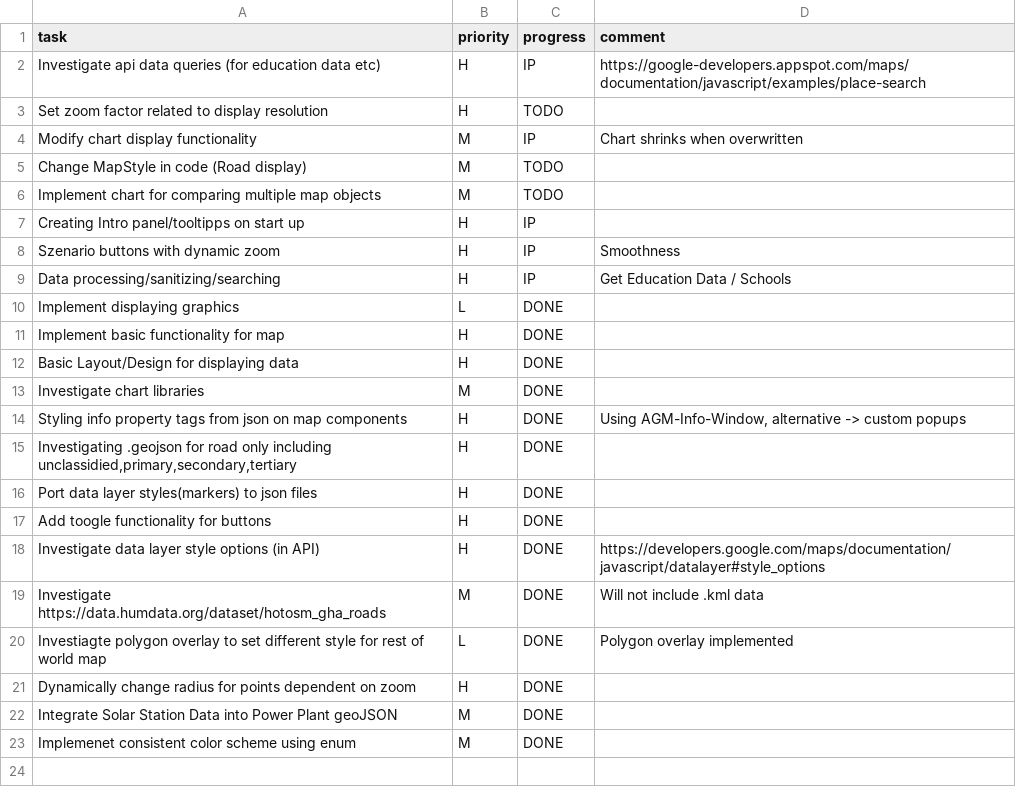
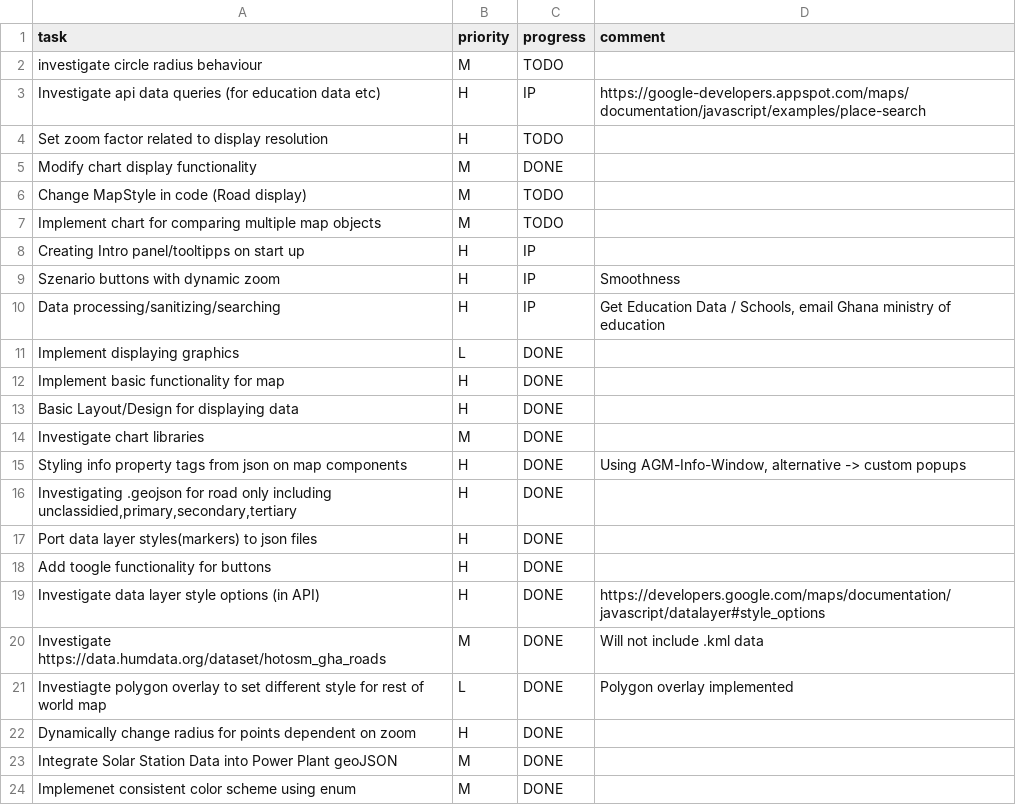
Before and after one commit to MrOrange1992/VisualGhana, a CSV file: tasks.csv, drawn as a sheet.

```diff
--- a/tasks.csv
+++ b/tasks.csv
@@ -1,5 +1,6 @@
 task,priority,progress,comment,
+investigate circle radius behaviour,M,TODO,,
 Investigate api data queries (for education data etc),H,IP,"https://google-developers.appspot.com/maps/documentation/javascript/examples/place-search",
 Set zoom factor related to display resolution,H,TODO,,
-Modify chart display functionality,M,IP,"Chart shrinks when overwritten",
+Modify chart display functionality,M,DONE,,
 Change MapStyle in code (Road display),M,TODO,,
@@ -8,3 +9,3 @@ Creating Intro panel/tooltipps on start up,H,IP,,
 Szenario buttons with dynamic zoom,H,IP,Smoothness,
-Data processing/sanitizing/searching,H,IP,Get Education Data / Schools,
+Data processing/sanitizing/searching,H,IP,"Get Education Data / Schools, email Ghana ministry of education",
 Implement displaying graphics,L,DONE,,
```
Also changed, not shown: hours.csv, 10 other files.
